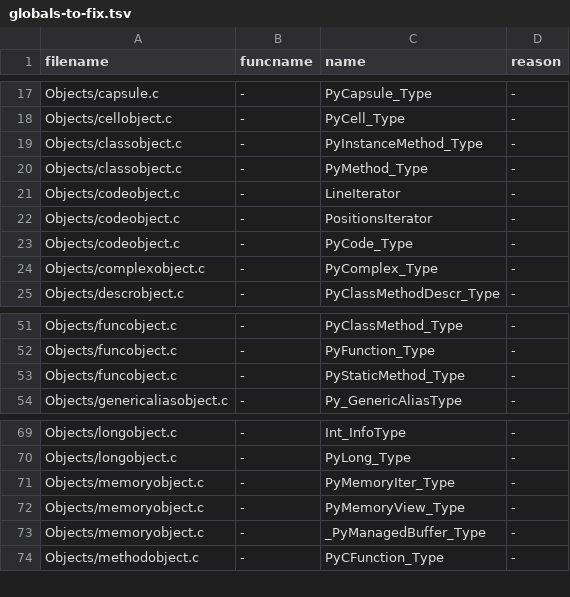
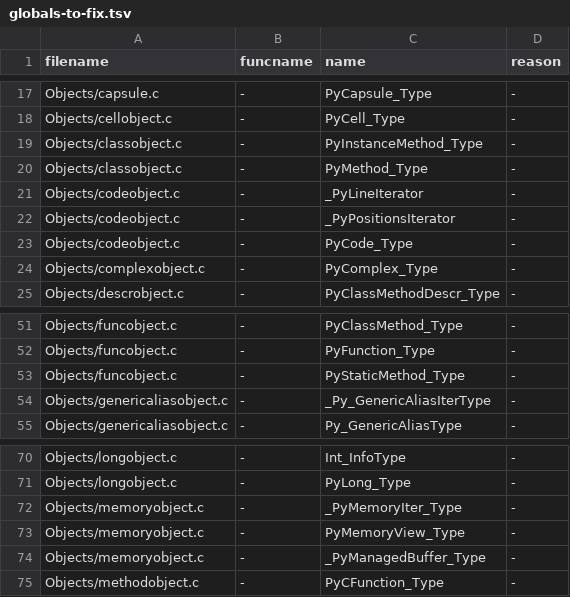
Before and after one commit to kitarefake/cpython, a TSV file: Tools/c-analyzer/cpython/globals-to-fix.tsv, drawn as a sheet; only a part is shown, gaps mark what is left out.

Commit message:
Update globals-to-fix.tsv to follow recent changes (gh-92959)

```diff
--- a/Tools/c-analyzer/cpython/globals-to-fix.tsv
+++ b/Tools/c-analyzer/cpython/globals-to-fix.tsv
@@ -20,4 +20,4 @@ Objects/classobject.c	-	PyInstanceMethod_Type	-
 Objects/classobject.c	-	PyMethod_Type	-
-Objects/codeobject.c	-	LineIterator	-
-Objects/codeobject.c	-	PositionsIterator	-
+Objects/codeobject.c	-	_PyLineIterator	-
+Objects/codeobject.c	-	_PyPositionsIterator	-
 Objects/codeobject.c	-	PyCode_Type	-
@@ -53,2 +53,3 @@ Objects/funcobject.c	-	PyFunction_Type	-
 Objects/funcobject.c	-	PyStaticMethod_Type	-
+Objects/genericaliasobject.c	-	_Py_GenericAliasIterType	-
 Objects/genericaliasobject.c	-	Py_GenericAliasType	-
@@ -70,3 +71,3 @@ Objects/longobject.c	-	Int_InfoType	-
 Objects/longobject.c	-	PyLong_Type	-
-Objects/memoryobject.c	-	PyMemoryIter_Type	-
+Objects/memoryobject.c	-	_PyMemoryIter_Type	-
 Objects/memoryobject.c	-	PyMemoryView_Type	-
```
